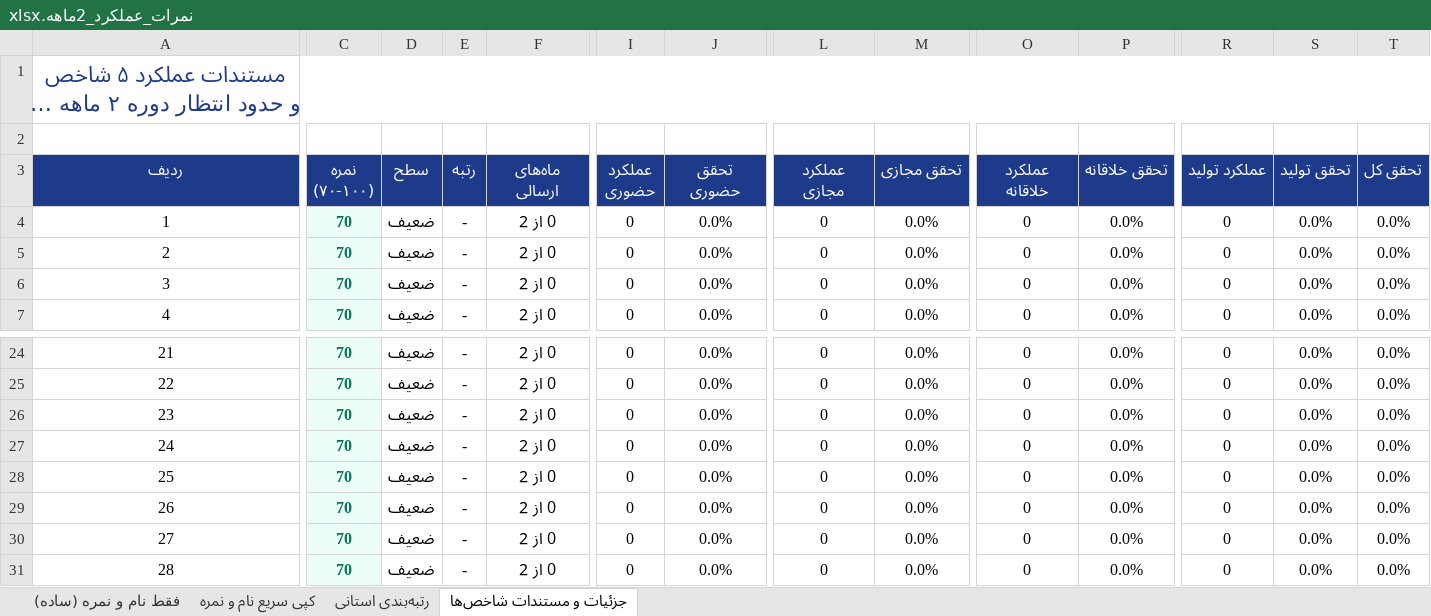
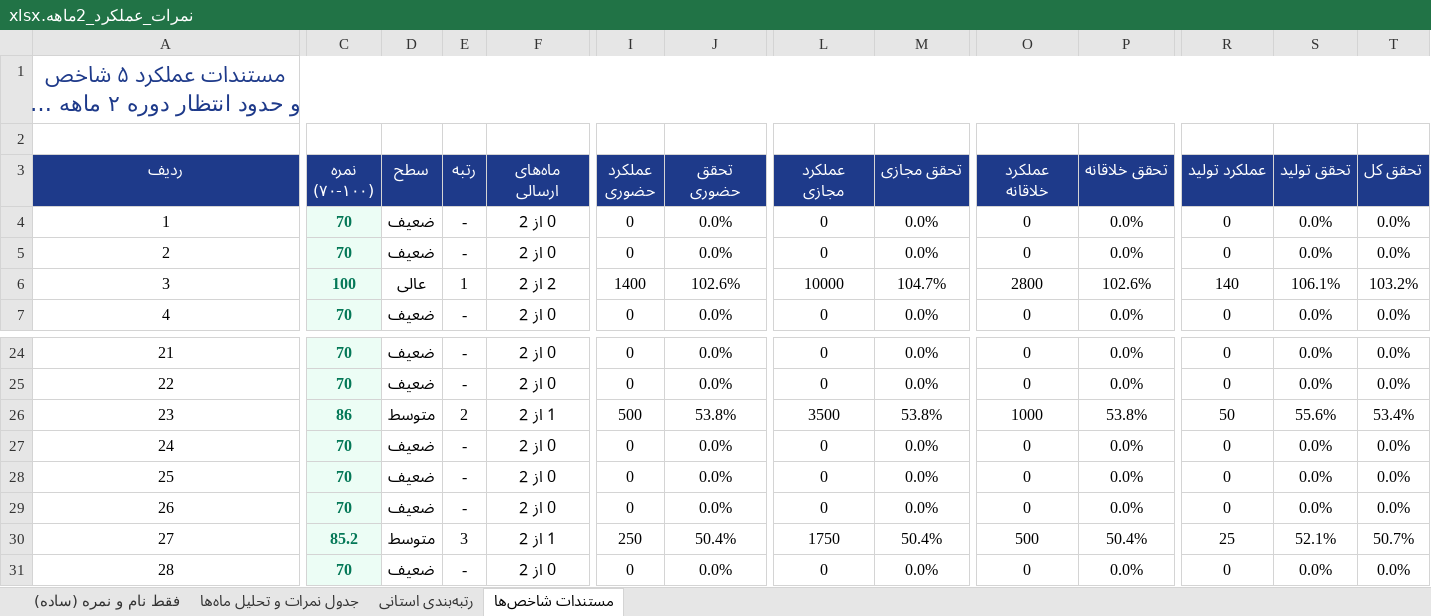
Before and after one commit to andrewnorthgate82-lgtm/Font, an Excel workbook: نمرات_عملکرد_2ماهه.xlsx, sheet مستندات شاخص‌ها, drawn as a sheet; only a part is shown, gaps mark what is left out; long unchanged cells end in …; values as stored, in another font and other column widths than the file's, no borders; the diff names each change by its address in the sheet, - before the commit and + after, or states it on an @@ line.

```diff
--- a/نمرات_عملکرد_2ماهه.xlsx (sheet مستندات شاخص‌ها)
+++ b/نمرات_عملکرد_2ماهه.xlsx (sheet مستندات شاخص‌ها)
-sheet tab: کپی سریع نام و نمره
+sheet tab: جدول نمرات و تحلیل ماه‌ها
-sheet tab: جزئیات و مستندات شاخص‌ها
+sheet tab: مستندات شاخص‌ها
-C6 (نمره (۷۰-۱۰۰)): 70
+C6 (نمره (۷۰-۱۰۰)): 100
-D6 (سطح): ضعیف
+D6 (سطح): عالی
-E6 (رتبه): -
+E6 (رتبه): 1
-F6 (ماه‌های ارسالی): 0 از 2
+F6 (ماه‌های ارسالی): 2 از 2
-I6 (عملکرد حضوری): 0
+I6 (عملکرد حضوری): 1400
-J6 (تحقق حضوری): 0.0%
+J6 (تحقق حضوری): 102.6%
-L6 (عملکرد مجازی): 0
+L6 (عملکرد مجازی): 10000
-M6 (تحقق مجازی): 0.0%
+M6 (تحقق مجازی): 104.7%
-O6 (عملکرد خلاقانه): 0
+O6 (عملکرد خلاقانه): 2800
-P6 (تحقق خلاقانه): 0.0%
+P6 (تحقق خلاقانه): 102.6%
-R6 (عملکرد تولید): 0
+R6 (عملکرد تولید): 140
-S6 (تحقق تولید): 0.0%
+S6 (تحقق تولید): 106.1%
-T6 (تحقق کل): 0.0%
+T6 (تحقق کل): 103.2%
-C26 (نمره (۷۰-۱۰۰)): 70
+C26 (نمره (۷۰-۱۰۰)): 86
-D26 (سطح): ضعیف
+D26 (سطح): متوسط
-E26 (رتبه): -
+E26 (رتبه): 2
-F26 (ماه‌های ارسالی): 0 از 2
+F26 (ماه‌های ارسالی): 1 از 2
-I26 (عملکرد حضوری): 0
+I26 (عملکرد حضوری): 500
-J26 (تحقق حضوری): 0.0%
+J26 (تحقق حضوری): 53.8%
-L26 (عملکرد مجازی): 0
+L26 (عملکرد مجازی): 3500
-M26 (تحقق مجازی): 0.0%
+M26 (تحقق مجازی): 53.8%
-O26 (عملکرد خلاقانه): 0
+O26 (عملکرد خلاقانه): 1000
-P26 (تحقق خلاقانه): 0.0%
+P26 (تحقق خلاقانه): 53.8%
-R26 (عملکرد تولید): 0
+R26 (عملکرد تولید): 50
-S26 (تحقق تولید): 0.0%
+S26 (تحقق تولید): 55.6%
-T26 (تحقق کل): 0.0%
+T26 (تحقق کل): 53.4%
-C30 (نمره (۷۰-۱۰۰)): 70
+C30 (نمره (۷۰-۱۰۰)): 85.2
-D30 (سطح): ضعیف
+D30 (سطح): متوسط
-E30 (رتبه): -
+E30 (رتبه): 3
-F30 (ماه‌های ارسالی): 0 از 2
+F30 (ماه‌های ارسالی): 1 از 2
-I30 (عملکرد حضوری): 0
+I30 (عملکرد حضوری): 250
-J30 (تحقق حضوری): 0.0%
+J30 (تحقق حضوری): 50.4%
-L30 (عملکرد مجازی): 0
+L30 (عملکرد مجازی): 1750
-M30 (تحقق مجازی): 0.0%
+M30 (تحقق مجازی): 50.4%
-O30 (عملکرد خلاقانه): 0
+O30 (عملکرد خلاقانه): 500
-P30 (تحقق خلاقانه): 0.0%
+P30 (تحقق خلاقانه): 50.4%
-R30 (عملکرد تولید): 0
+R30 (عملکرد تولید): 25
-S30 (تحقق تولید): 0.0%
+S30 (تحقق تولید): 52.1%
-T30 (تحقق کل): 0.0%
+T30 (تحقق کل): 50.7%
```
Also changed, not shown: sheet رتبه‌بندی استانی, sheet جدول نمرات و تحلیل ماه‌ها, sheet فقط نام و نمره (ساده), نمرات_نهایی_نواحی.xlsx, 10 other files.
